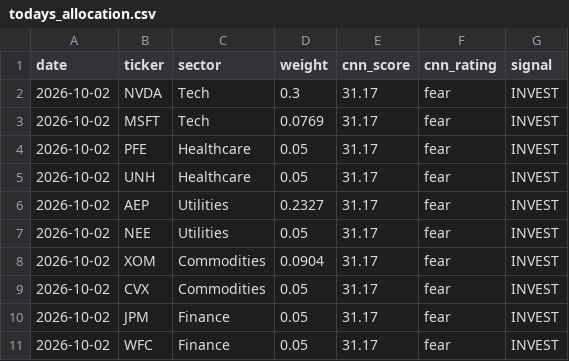
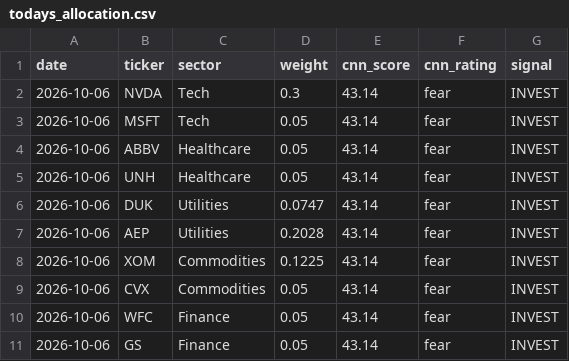
Before and after one commit to JAIDEEP-TRIP/portfolio-optimization, a CSV file: outputs/todays_allocation.csv, drawn as a sheet.

```diff
--- a/outputs/todays_allocation.csv
+++ b/outputs/todays_allocation.csv
@@ -1,11 +1,11 @@
 date,ticker,sector,weight,cnn_score,cnn_rating,signal
-2026-10-02,NVDA,Tech,0.3,31.17,fear,INVEST
-2026-10-02,MSFT,Tech,0.0769,31.17,fear,INVEST
-2026-10-02,PFE,Healthcare,0.05,31.17,fear,INVEST
-2026-10-02,UNH,Healthcare,0.05,31.17,fear,INVEST
-2026-10-02,AEP,Utilities,0.2327,31.17,fear,INVEST
-2026-10-02,NEE,Utilities,0.05,31.17,fear,INVEST
-2026-10-02,XOM,Commodities,0.0904,31.17,fear,INVEST
-2026-10-02,CVX,Commodities,0.05,31.17,fear,INVEST
-2026-10-02,JPM,Finance,0.05,31.17,fear,INVEST
-2026-10-02,WFC,Finance,0.05,31.17,fear,INVEST
+2026-10-06,NVDA,Tech,0.3,43.14,fear,INVEST
+2026-10-06,MSFT,Tech,0.05,43.14,fear,INVEST
+2026-10-06,ABBV,Healthcare,0.05,43.14,fear,INVEST
+2026-10-06,UNH,Healthcare,0.05,43.14,fear,INVEST
+2026-10-06,DUK,Utilities,0.0747,43.14,fear,INVEST
+2026-10-06,AEP,Utilities,0.2028,43.14,fear,INVEST
+2026-10-06,XOM,Commodities,0.1225,43.14,fear,INVEST
+2026-10-06,CVX,Commodities,0.05,43.14,fear,INVEST
+2026-10-06,WFC,Finance,0.05,43.14,fear,INVEST
+2026-10-06,GS,Finance,0.05,43.14,fear,INVEST
```
Also changed, not shown: outputs/portfolio_values.csv, outputs/summary.csv, 5 other files.
